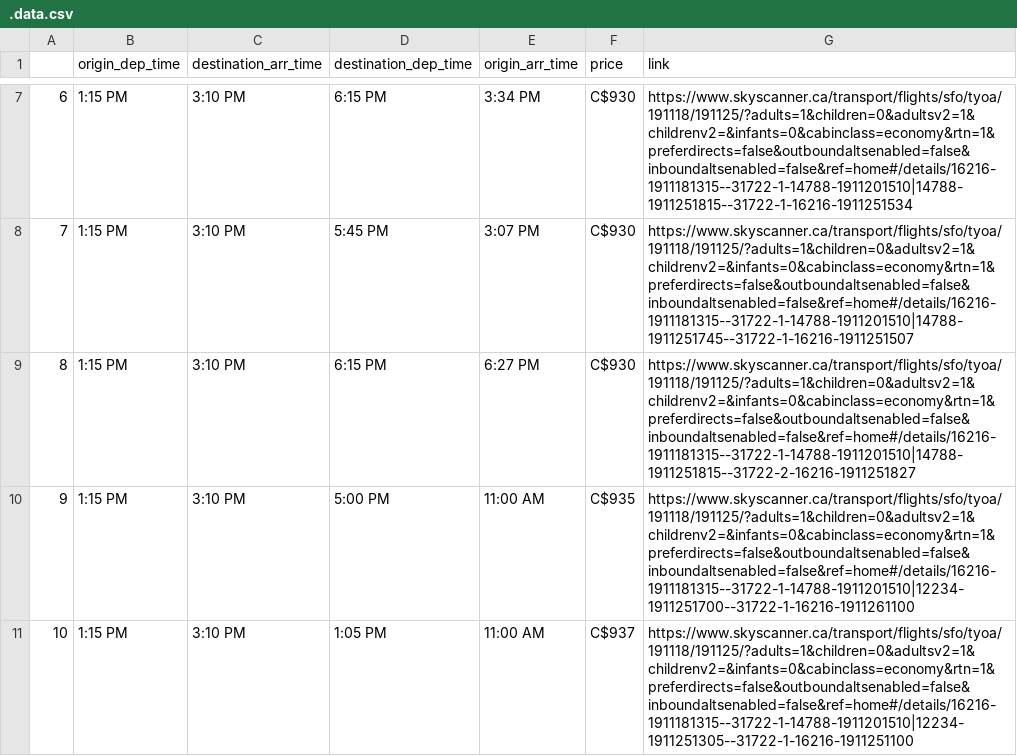
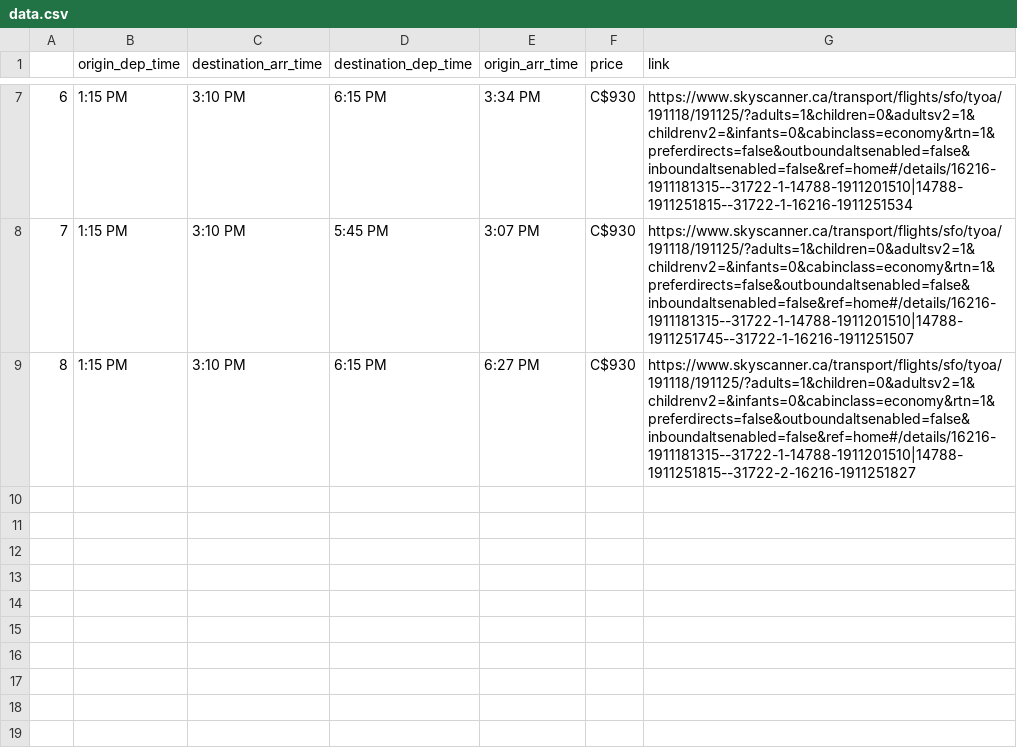
Before and after one commit to stanleysh/scraper, a CSV file: data.csv (was .data.csv), drawn as a sheet; only a part is shown, gaps mark what is left out.

```diff
--- a/.data.csv
+++ b/data.csv
@@ -9,3 +9 @@
 8,1:15 PM,3:10 PM,6:15 PM,6:27 PM,C$930,https://www.skyscanner.ca/transport/flights/sfo/tyoa/191118/191125/?adults=1&children=0&adultsv2=1&childrenv2=&infants=0&cabinclass=economy&rtn=1&preferdirects=false&outboundaltsenabled=false&inboundaltsenabled=false&ref=home#/details/16216-1911181315--31722-1-14788-1911201510|14788-1911251815--31722-2-16216-1911251827
-9,1:15 PM,3:10 PM,5:00 PM,11:00 AM,C$935,https://www.skyscanner.ca/transport/flights/sfo/tyoa/191118/191125/?adults=1&children=0&adultsv2=1&childrenv2=&infants=0&cabinclass=economy&rtn=1&preferdirects=false&outboundaltsenabled=false&inboundaltsenabled=false&ref=home#/details/16216-1911181315--31722-1-14788-1911201510|12234-1911251700--31722-1-16216-1911261100
-10,1:15 PM,3:10 PM,1:05 PM,11:00 AM,C$937,https://www.skyscanner.ca/transport/flights/sfo/tyoa/191118/191125/?adults=1&children=0&adultsv2=1&childrenv2=&infants=0&cabinclass=economy&rtn=1&preferdirects=false&outboundaltsenabled=false&inboundaltsenabled=false&ref=home#/details/16216-1911181315--31722-1-14788-1911201510|12234-1911251305--31722-1-16216-1911251100
```
Also changed, not shown: 2 other files.
